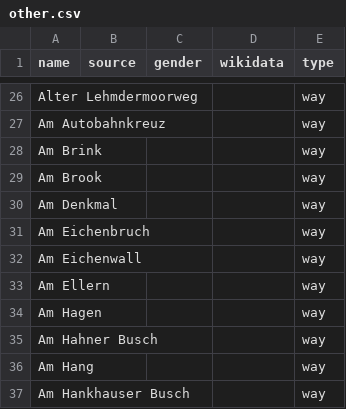
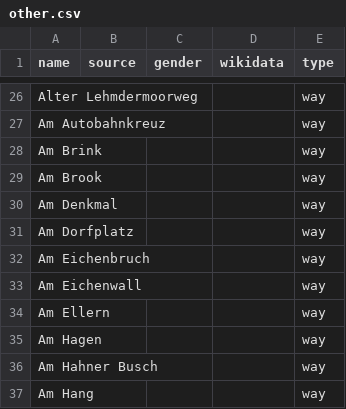
Before and after one commit to EqualStreetNames/equalstreetnames-rastede, a CSV file: data/other.csv, drawn as a sheet; only a part is shown, gaps mark what is left out; the shorter side is filled out with more unchanged rows; the diff names each change by its address in the sheet, - before the commit and + after, or states it on an @@ line.

```diff
--- a/data/other.csv
+++ b/data/other.csv
+row 31: Am Dorfplatz |  |  |  | way
```
Also changed, not shown: 3 other files.
